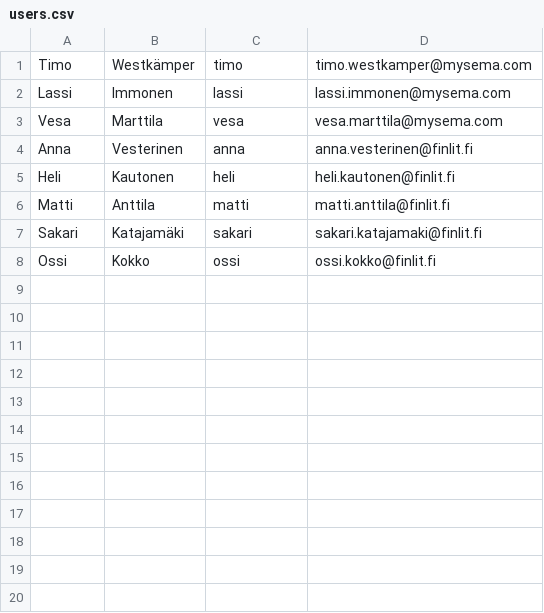
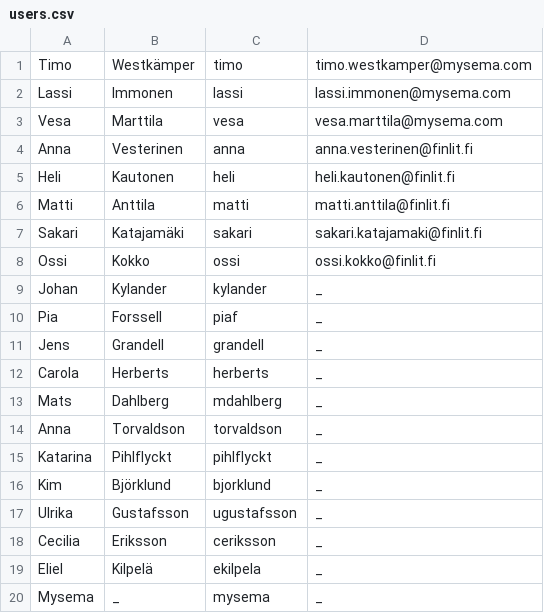
Before and after one commit to slsfi/Edith, a CSV file: profiles/jelastic/users.csv, drawn as a sheet; the diff names each change by its address in the sheet, - before the commit and + after, or states it on an @@ line.

Commit message:
Add SLS users into Jelastic profile
While at it fix EOLs

```diff
--- a/profiles/jelastic/users.csv
+++ b/profiles/jelastic/users.csv
+row 9: Johan | Kylander | kylander | _
+row 10: Pia | Forssell | piaf | _
+row 11: Jens | Grandell | grandell | _
+row 12: Carola | Herberts | herberts | _
+row 13: Mats | Dahlberg | mdahlberg | _
+row 14: Anna | Torvaldson | torvaldson | _
+row 15: Katarina | Pihlflyckt | pihlflyckt | _
+row 16: Kim | Björklund | bjorklund | _
+row 17: Ulrika | Gustafsson | ugustafsson | _
+row 18: Cecilia | Eriksson | ceriksson | _
+row 19: Eliel | Kilpelä | ekilpela | _
+row 20: Mysema | _ | mysema | _
```
Also changed, not shown: profiles/sls/users.csv.
